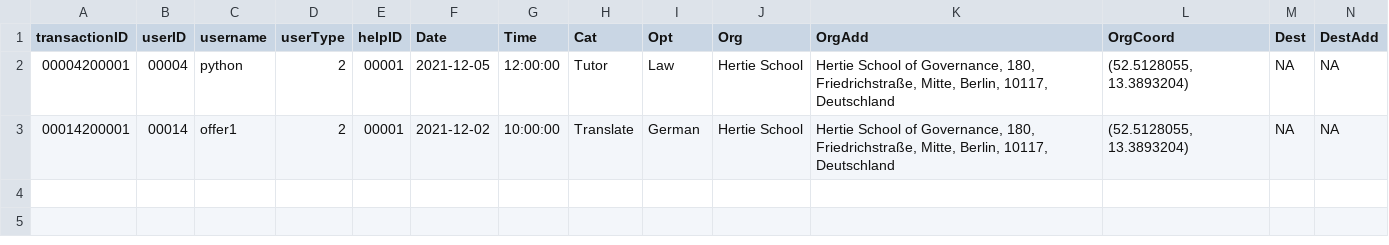
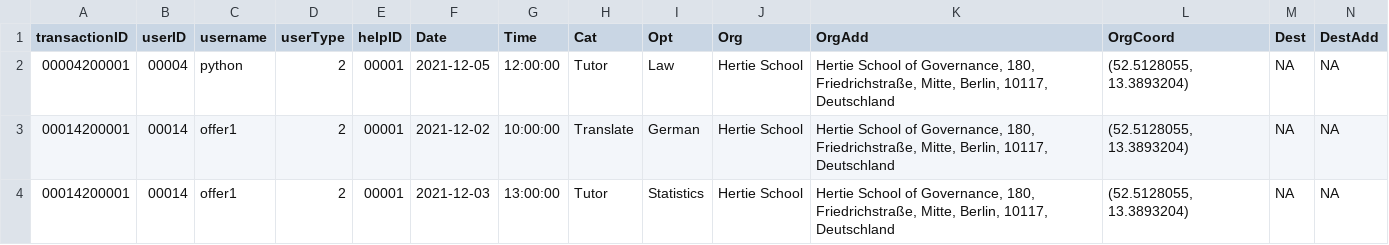
Before and after one commit to janinepdevera/GetHelp, a CSV file: data/support_database.csv, drawn as a sheet; only a part is shown; rows hold the shown columns only; the diff names each change by its address in the sheet, - before the commit and + after, or states it on an @@ line.

```diff
--- a/data/support_database.csv
+++ b/data/support_database.csv
+row 4: 00014200001 | 00014 | offer1 | 2 | 00001 | 2021-12-03 | 13:00:00 | Tutor | Statistics | Hertie School | Hertie School of Governance, 180, Friedrichstraße, Mitte, Berlin, 10117, Deutschland | (52.5128055, 13.3893204) | NA | NA
```
Also changed, not shown: data/requests_database.csv.
